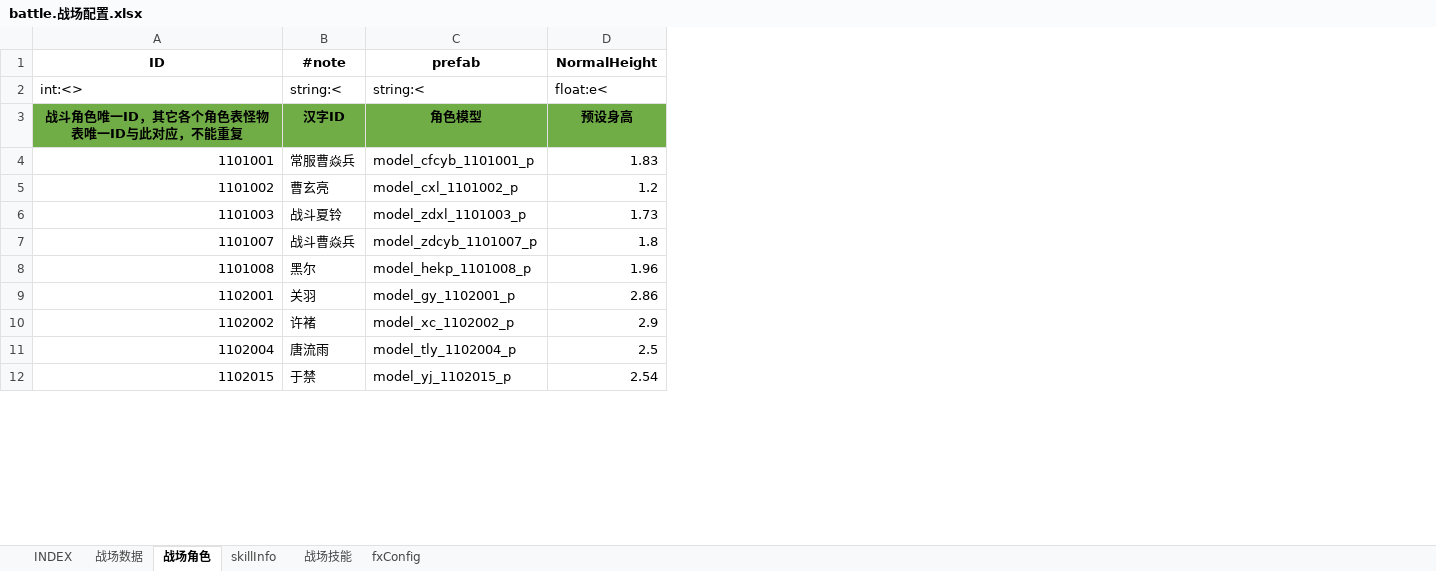
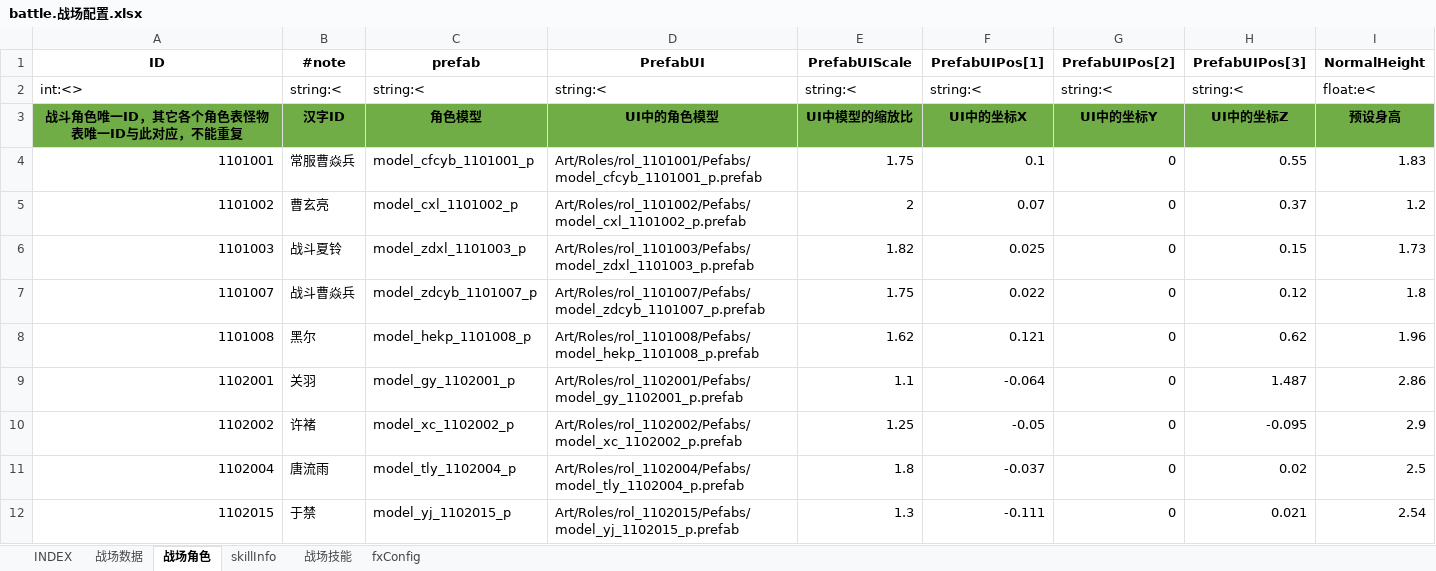
Before and after one commit to hataksumo/ExcelToLua, an Excel workbook: Excel/镇魂街/battle.战场配置.xlsx, sheet 战场角色, drawn as a sheet; only a part is shown; values as stored, in another font and other column widths than the file's, no borders; the diff names each change by its address in the sheet, - before the commit and + after, or states it on an @@ line.

```diff
--- a/Excel/镇魂街/battle.战场配置.xlsx (sheet 战场角色)
+++ b/Excel/镇魂街/battle.战场配置.xlsx (sheet 战场角色)
+column D (PrefabUI), rows 2-12: string:< | UI中的角色模型 | Art/Roles/rol_1101001/Pefabs/model_cfcyb_1101001_p.prefab | Art/Roles/rol_1101002/Pefabs/model_cxl_1101002_p.prefab | Art/Roles/rol_1101003/Pefabs/model_zdxl_1101003_p.prefab | Art/Roles/rol_1101007/Pefabs/model_zdcyb_1101007_p.prefab | Art/Roles/rol_1101008/Pefabs/model_hekp_1101008_p.prefab | Art/Roles/rol_1102001/Pefabs/model_gy_1102001_p.prefab | Art/Roles/rol_1102002/Pefabs/model_xc_1102002_p.prefab | Art/Roles/rol_1102004/Pefabs/model_tly_1102004_p.prefab | Art/Roles/rol_1102015/Pefabs/model_yj_1102015_p.prefab
+column E (PrefabUIScale), rows 2-12: string:< | UI中模型的缩放比 | 1.75 | 2 | 1.82 | 1.75 | 1.62 | 1.1 | 1.25 | 1.8 | 1.3
+column F (PrefabUIPos[1]), rows 2-12: string:< | UI中的坐标X | 0.1 | 0.07 | 0.025 | 0.022 | 0.121 | -0.064 | -0.05 | -0.037 | -0.111
+column G (PrefabUIPos[2]), rows 2-12: string:< | UI中的坐标Y | 0 | 0 | 0 | 0 | 0 | 0 | 0 | 0 | 0
+column H (PrefabUIPos[3]), rows 2-12: string:< | UI中的坐标Z | 0.55 | 0.37 | 0.15 | 0.12 | 0.62 | 1.487 | -0.095 | 0.02 | 0.021
```
Also changed, not shown: Excel/镇魂街/drop.掉落表.xlsx, Excel/镇魂街/excluWp.专属武器.xlsx, 11 other files.
